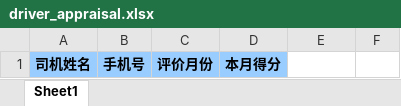
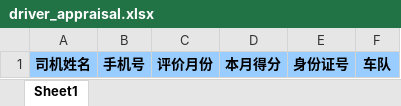
Before and after one commit to zhangdafeihhh/springmvc-shiro, an Excel workbook: src/main/webapp/template/driver_appraisal.xlsx, sheet Sheet1, drawn as a sheet; values as stored, in another font and other column widths than the file's, no borders; the diff names each change by its address in the sheet, - before the commit and + after, or states it on an @@ line.

```diff
--- a/src/main/webapp/template/driver_appraisal.xlsx (sheet Sheet1)
+++ b/src/main/webapp/template/driver_appraisal.xlsx (sheet Sheet1)
-E1: (empty)
+E1: 身份证号
-E1:F1 fill: none
+E1:F1 fill: #99CCFF
-F1: (empty)
+F1: 车队
```
Also changed, not shown: 7 other files.
